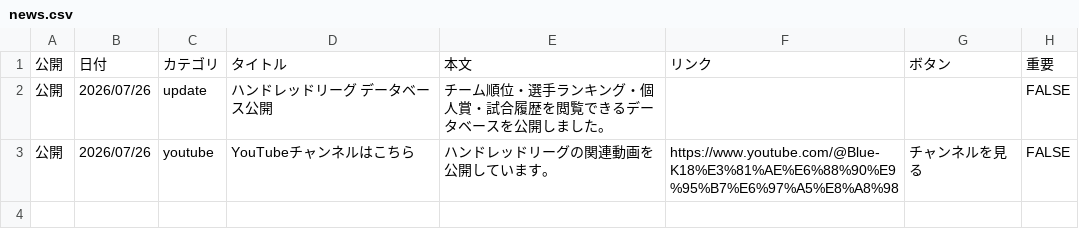
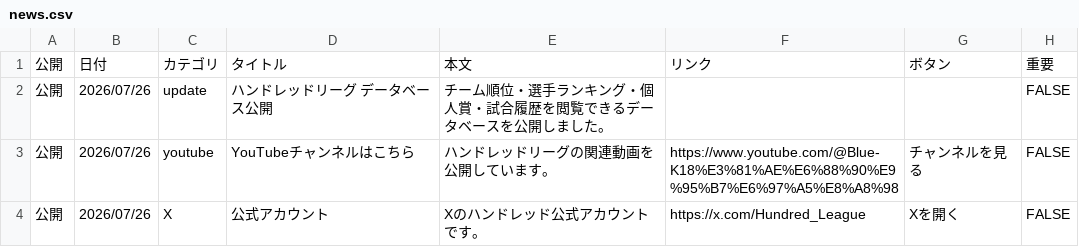
Before and after one commit to BlueK18/HundredLeagueDatabase, a CSV file: data/news.csv, drawn as a sheet.

```diff
--- a/data/news.csv
+++ b/data/news.csv
@@ -3 +3,2 @@
 公開,2026/07/26,youtube,YouTubeチャンネルはこちら,ハンドレッドリーグの関連動画を公開しています。,https://www.youtube.com/@Blue-K18%E3%81%AE%E6%88%90%E9%95%B7%E6%97%A5%E8%A8%98,チャンネルを見る,FALSE
+公開,2026/07/26,X,公式アカウント,Xのハンドレッド公式アカウントです。,https://x.com/Hundred_League,Xを開く,FALSE
```
Also changed, not shown: data/teams.csv.
